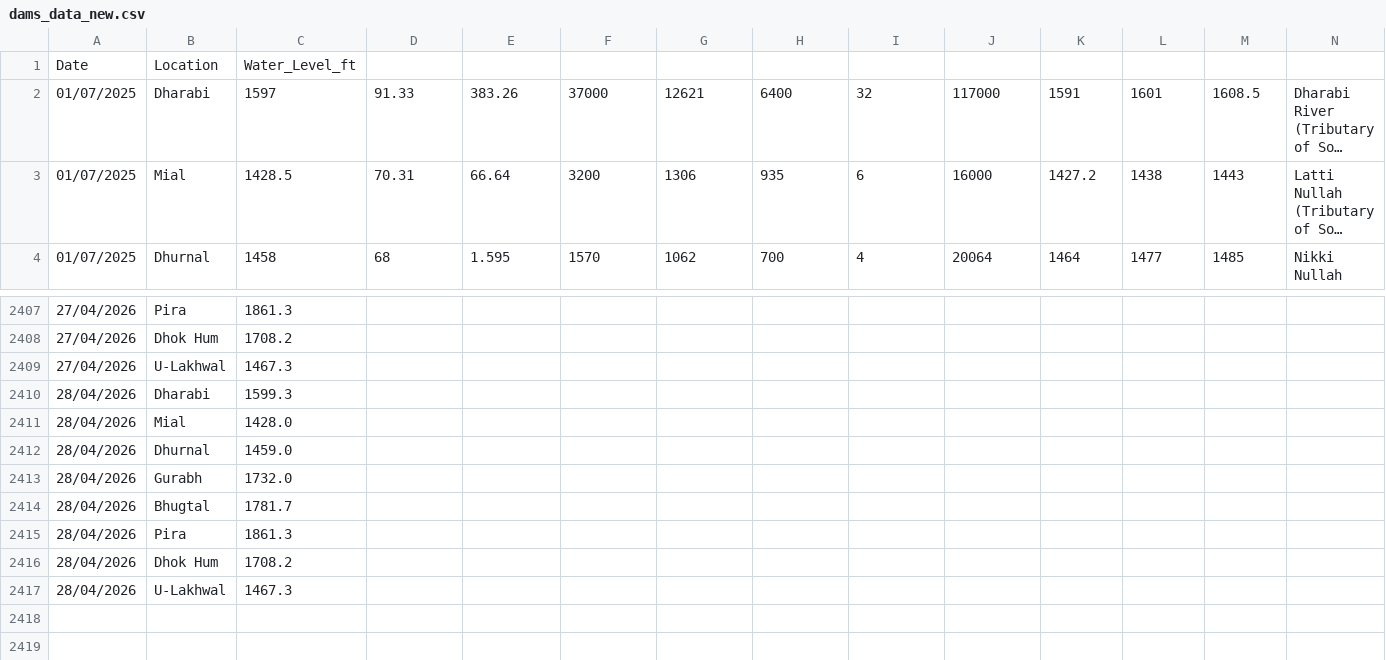
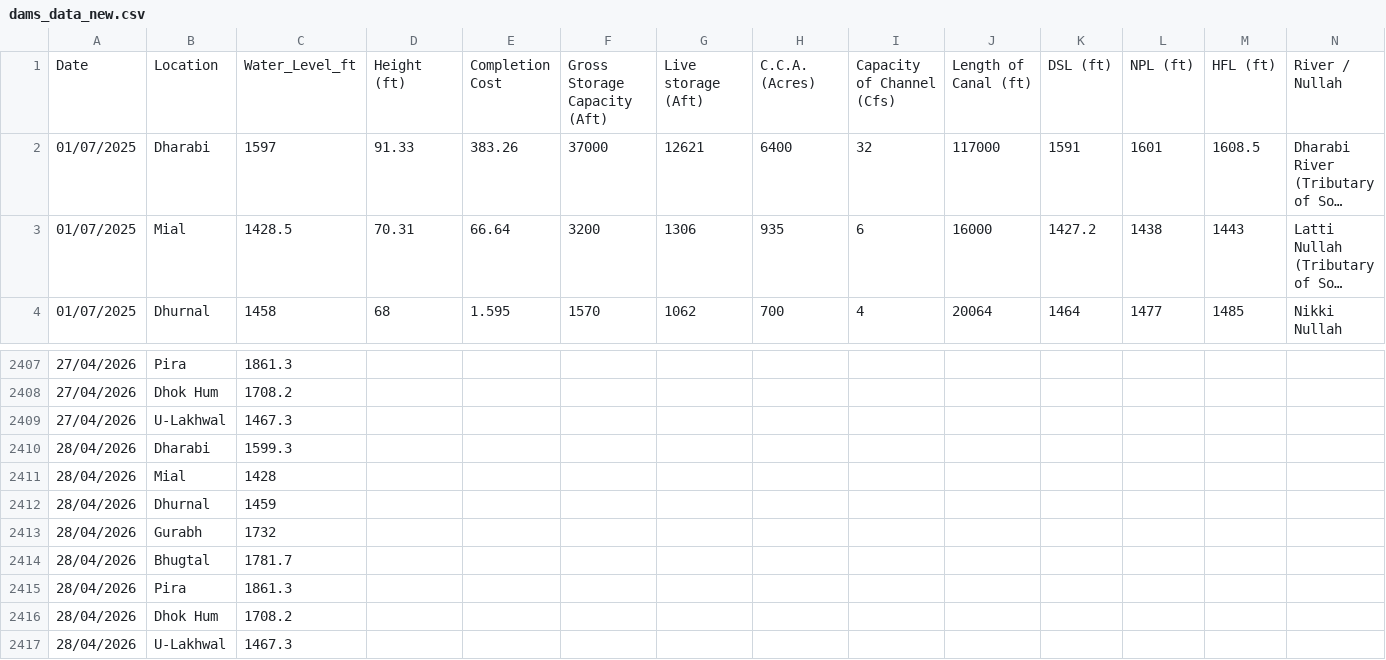
Before and after one commit to Junaid07/water_levels, a CSV file: dams_data_new.csv, drawn as a sheet; only a part is shown, gaps mark what is left out; long unchanged cells end in …; removed rows and columns are numbered as before the commit, all else as after; rows hold the shown columns only; the diff names each change by its address in the sheet, - before the commit and + after, or states it on an @@ line.

Commit message:
Add files via upload

```diff
--- a/dams_data_new.csv
+++ b/dams_data_new.csv
-row 1: Date | Location | Water_Level_ft
+row 1: Date | Location | Water_Level_ft | Height (ft) | Completion Cost | Gross Storage Capacity (Aft) | Live storage (Aft) | C.C.A. (Acres) | Capacity of Channel (Cfs) | Length of Canal (ft) | DSL (ft) | NPL (ft) | HFL (ft) | River / Nullah
-C2411: 1428.0
+C2411: 1428
-C2412: 1459.0
+C2412: 1459
-C2413: 1732.0
+C2413: 1732
```
